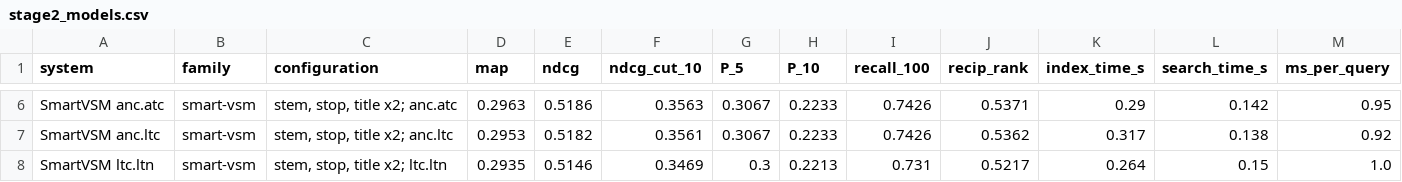
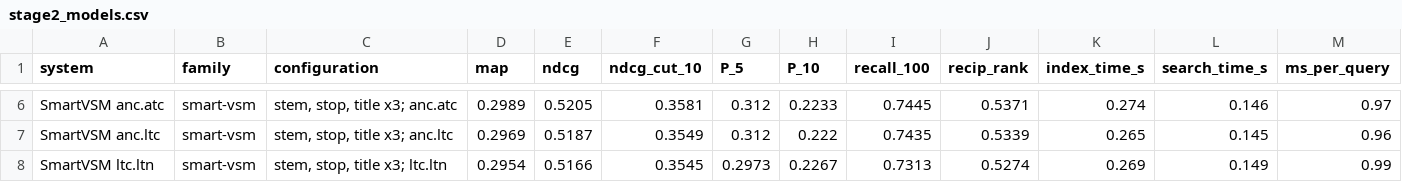
Before and after one commit to rikkicoder/Information-Retrieval, a CSV file: asgn2/work/results/stage2_models.csv, drawn as a sheet; only a part is shown, gaps mark what is left out; the diff covers the shown part only; the diff names each change by its address in the sheet, - before the commit and + after, or states it on an @@ line.

```diff
--- a/asgn2/work/results/stage2_models.csv
+++ b/asgn2/work/results/stage2_models.csv
-C6 (configuration): stem, stop, title x2; anc.atc
+C6 (configuration): stem, stop, title x3; anc.atc
-D6 (map): 0.2963
+D6 (map): 0.2989
-E6 (ndcg): 0.5186
+E6 (ndcg): 0.5205
-F6 (ndcg_cut_10): 0.3563
+F6 (ndcg_cut_10): 0.3581
-G6:G7 (P_5): 0.3067
+G6:G7 (P_5): 0.312
-I6 (recall_100): 0.7426
+I6 (recall_100): 0.7445
-K6 (index_time_s): 0.29
+K6 (index_time_s): 0.274
-L6 (search_time_s): 0.142
+L6 (search_time_s): 0.146
-M6 (ms_per_query): 0.95
+M6 (ms_per_query): 0.97
-C7 (configuration): stem, stop, title x2; anc.ltc
+C7 (configuration): stem, stop, title x3; anc.ltc
-D7 (map): 0.2953
+D7 (map): 0.2969
-E7 (ndcg): 0.5182
+E7 (ndcg): 0.5187
-F7 (ndcg_cut_10): 0.3561
+F7 (ndcg_cut_10): 0.3549
-H7 (P_10): 0.2233
+H7 (P_10): 0.222
-I7 (recall_100): 0.7426
+I7 (recall_100): 0.7435
-J7 (recip_rank): 0.5362
+J7 (recip_rank): 0.5339
-K7 (index_time_s): 0.317
+K7 (index_time_s): 0.265
-L7 (search_time_s): 0.138
+L7 (search_time_s): 0.145
-M7 (ms_per_query): 0.92
+M7 (ms_per_query): 0.96
-C8 (configuration): stem, stop, title x2; ltc.ltn
+C8 (configuration): stem, stop, title x3; ltc.ltn
-D8 (map): 0.2935
+D8 (map): 0.2954
-E8 (ndcg): 0.5146
+E8 (ndcg): 0.5166
-F8 (ndcg_cut_10): 0.3469
+F8 (ndcg_cut_10): 0.3545
-G8 (P_5): 0.3
+G8 (P_5): 0.2973
-H8 (P_10): 0.2213
+H8 (P_10): 0.2267
-I8 (recall_100): 0.731
+I8 (recall_100): 0.7313
-J8 (recip_rank): 0.5217
+J8 (recip_rank): 0.5274
-K8 (index_time_s): 0.264
+K8 (index_time_s): 0.269
-L8 (search_time_s): 0.15
+L8 (search_time_s): 0.149
-M8 (ms_per_query): 1.0
+M8 (ms_per_query): 0.99
```
Also changed, not shown: 2 added rows, 2 removed rows and 60 edited cells elsewhere in this file, asgn2/work/results/final_comparison.csv, asgn2/work/results/stage1_preprocessing.csv, 49 other files.
